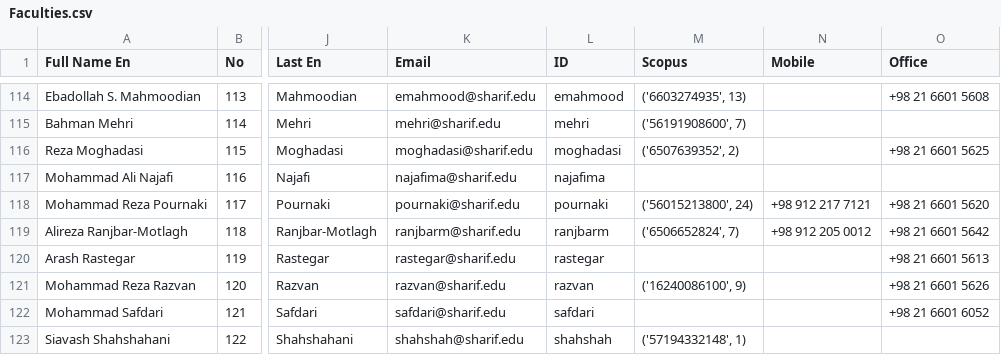
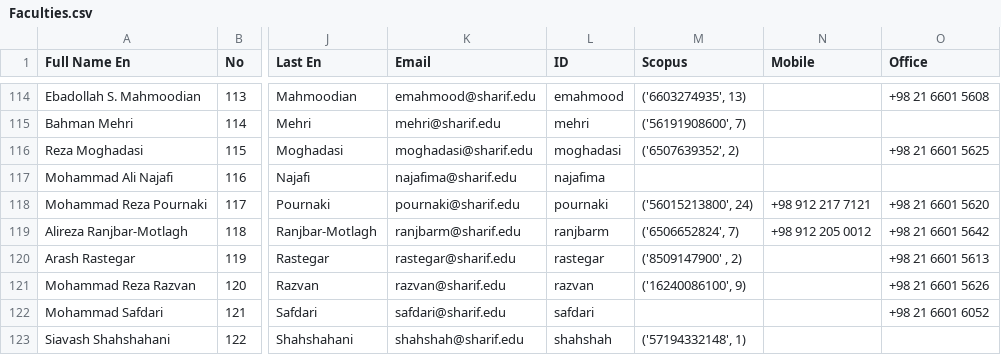
Before and after one commit to pmsoltani/shcopus, a CSV file: datasets/Faculties.csv, drawn as a sheet; only a part is shown, gaps mark what is left out; the diff covers the shown part only; the diff names each change by its address in the sheet, - before the commit and + after, or states it on an @@ line.

```diff
--- a/datasets/Faculties.csv
+++ b/datasets/Faculties.csv
-M120 (Scopus): (empty)
+M120 (Scopus): ('8509147900' , 2)
```
Also changed, not shown: 38 edited cells elsewhere in this file, 3 other files.
